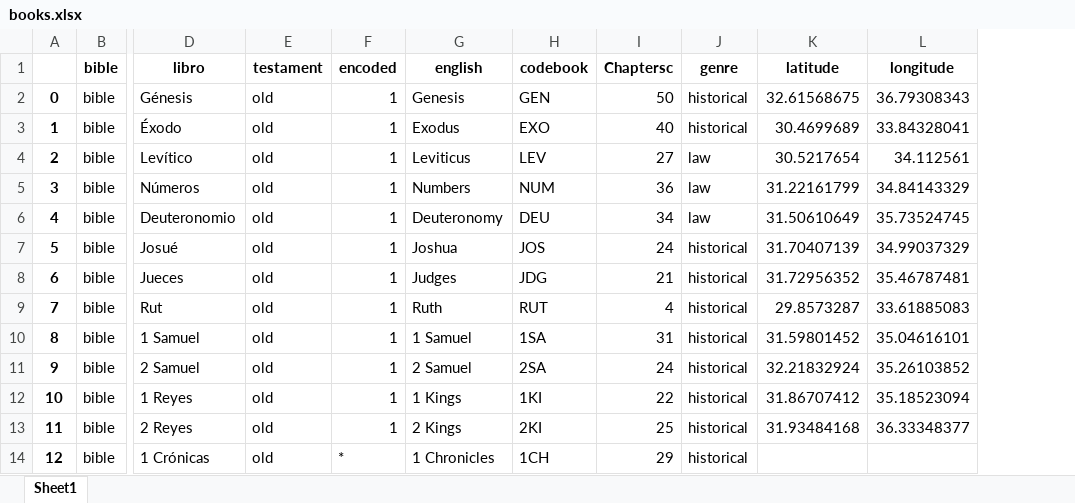
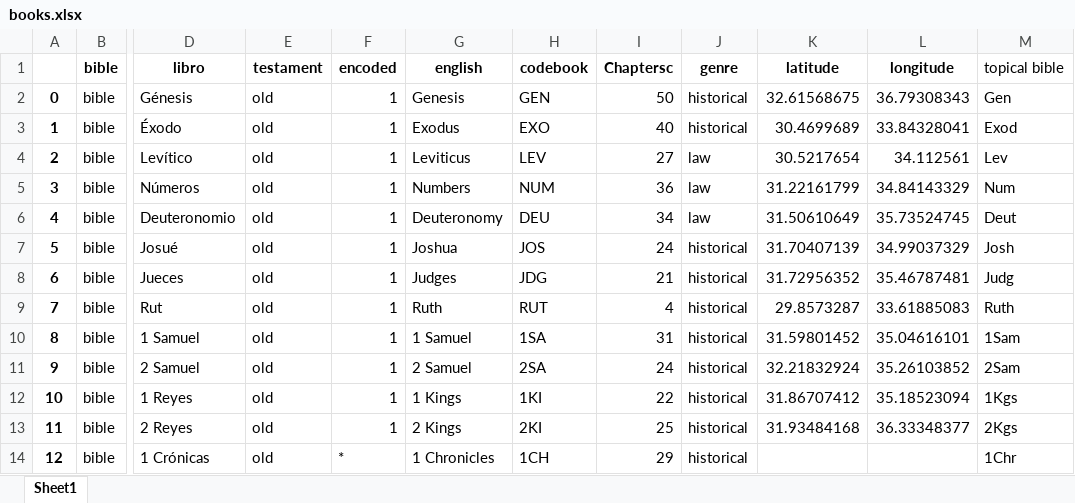
Before and after one commit to morethanbooks/XML-TEI-Bible, an Excel workbook: documentation/books.xlsx, sheet Sheet1, drawn as a sheet; only a part is shown, gaps mark what is left out; values as stored, in another font and other column widths than the file's, no borders; the diff names each change by its address in the sheet, - before the commit and + after, or states it on an @@ line.

```diff
--- a/documentation/books.xlsx (sheet Sheet1)
+++ b/documentation/books.xlsx (sheet Sheet1)
+column M (topical bible), rows 2-14: Gen | Exod | Lev | Num | Deut | Josh | Judg | Ruth | 1Sam | 2Sam | 1Kgs | 2Kgs | 1Chr
```
Also changed, not shown: 4 other files.
